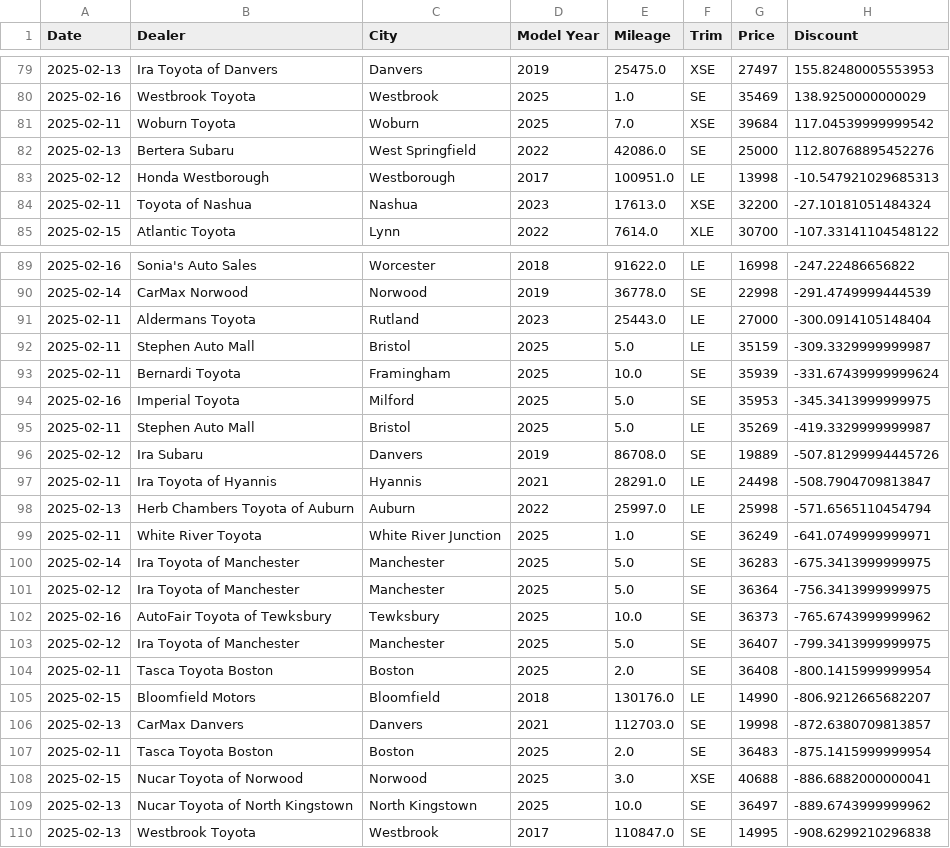
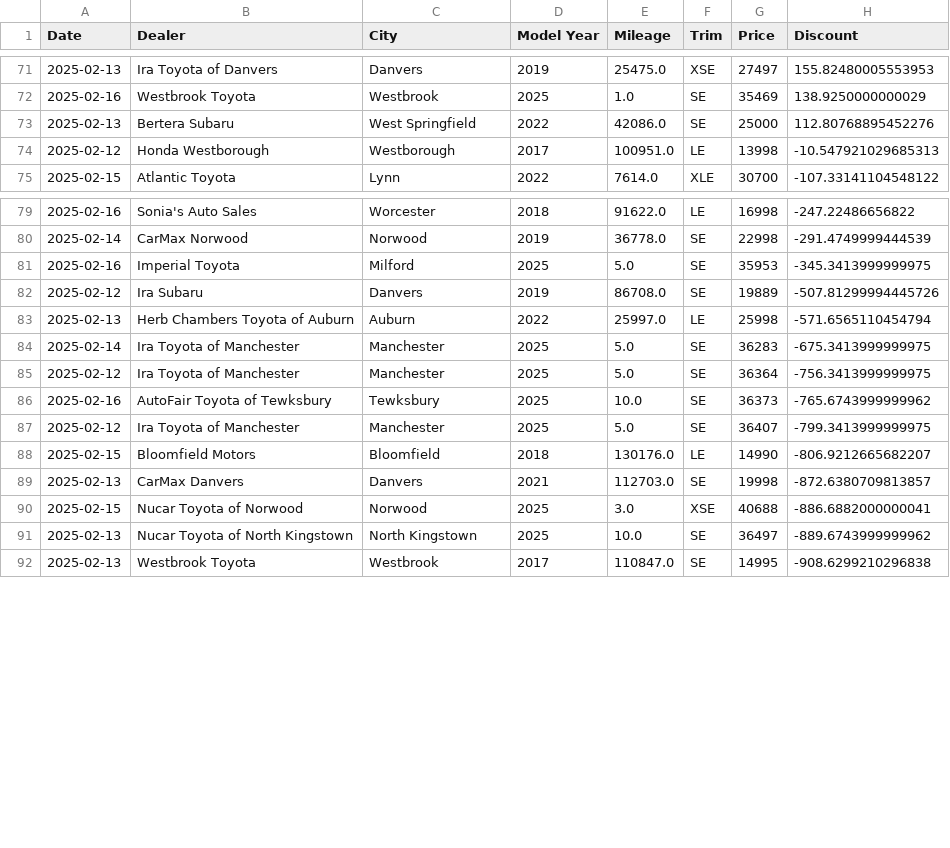
Before and after one commit to MMel099/UsedCarPricer, a CSV file: data/seven_day_data.csv, drawn as a sheet; only a part is shown, gaps mark what is left out; removed rows and columns are numbered as before the commit, all else as after; the diff covers the shown part only; the diff names each change by its address in the sheet, - before the commit and + after, or states it on an @@ line.

```diff
--- a/data/seven_day_data.csv
+++ b/data/seven_day_data.csv
-row 81: 2025-02-11 | Woburn Toyota | Woburn | 2025 | 7.0 | XSE | 39684 | 117.04539999999542
-row 84: 2025-02-11 | Toyota of Nashua | Nashua | 2023 | 17613.0 | XSE | 32200 | -27.10181051484324
-row 91: 2025-02-11 | Aldermans Toyota | Rutland | 2023 | 25443.0 | LE | 27000 | -300.0914105148404
-row 92: 2025-02-11 | Stephen Auto Mall | Bristol | 2025 | 5.0 | LE | 35159 | -309.3329999999987
-row 93: 2025-02-11 | Bernardi Toyota | Framingham | 2025 | 10.0 | SE | 35939 | -331.67439999999624
-row 95: 2025-02-11 | Stephen Auto Mall | Bristol | 2025 | 5.0 | LE | 35269 | -419.3329999999987
-row 97: 2025-02-11 | Ira Toyota of Hyannis | Hyannis | 2021 | 28291.0 | LE | 24498 | -508.7904709813847
-row 99: 2025-02-11 | White River Toyota | White River Junction | 2025 | 1.0 | SE | 36249 | -641.0749999999971
-row 104: 2025-02-11 | Tasca Toyota Boston | Boston | 2025 | 2.0 | SE | 36408 | -800.1415999999954
-row 107: 2025-02-11 | Tasca Toyota Boston | Boston | 2025 | 2.0 | SE | 36483 | -875.1415999999954
```
Also changed, not shown: 1 added row, 13 removed rows and 1 edited cell elsewhere in this file, data/daily_stats.csv, data/master_data.csv, 3 other files.
